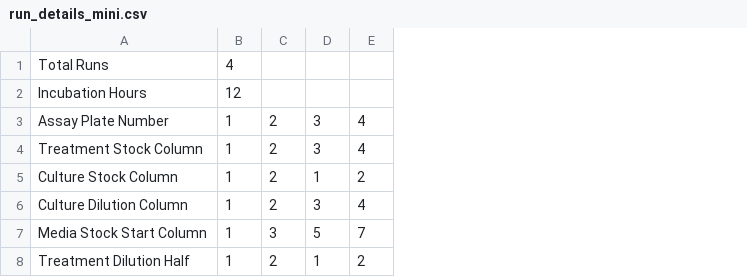
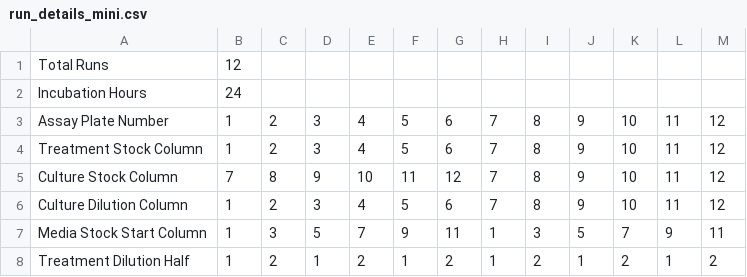
Before and after one commit to AD-SDL/BIO_workcell, a CSV file: applications/multi_gc_350_app/run_details_mini.csv, drawn as a sheet; the diff names each change by its address in the sheet, - before the commit and + after, or states it on an @@ line.

```diff
--- a/applications/multi_gc_350_app/run_details_mini.csv
+++ b/applications/multi_gc_350_app/run_details_mini.csv
+column F, rows 3-8: 5 | 5 | 11 | 5 | 9 | 1
+column G, rows 3-8: 6 | 6 | 12 | 6 | 11 | 2
+column H, rows 3-8: 7 | 7 | 7 | 7 | 1 | 1
+column I, rows 3-8: 8 | 8 | 8 | 8 | 3 | 2
+column J, rows 3-8: 9 | 9 | 9 | 9 | 5 | 1
+column K, rows 3-8: 10 | 10 | 10 | 10 | 7 | 2
+column L, rows 3-8: 11 | 11 | 11 | 11 | 9 | 1
+column M, rows 3-8: 12 | 12 | 12 | 12 | 11 | 2
-B1: 4
+B1: 12
-B2: 12
+B2: 24
-B5: 1
+B5: 7
-C5: 2
+C5: 8
-D5: 1
+D5: 9
-E5: 2
+E5: 10
```
Also changed, not shown: 25 other files.
